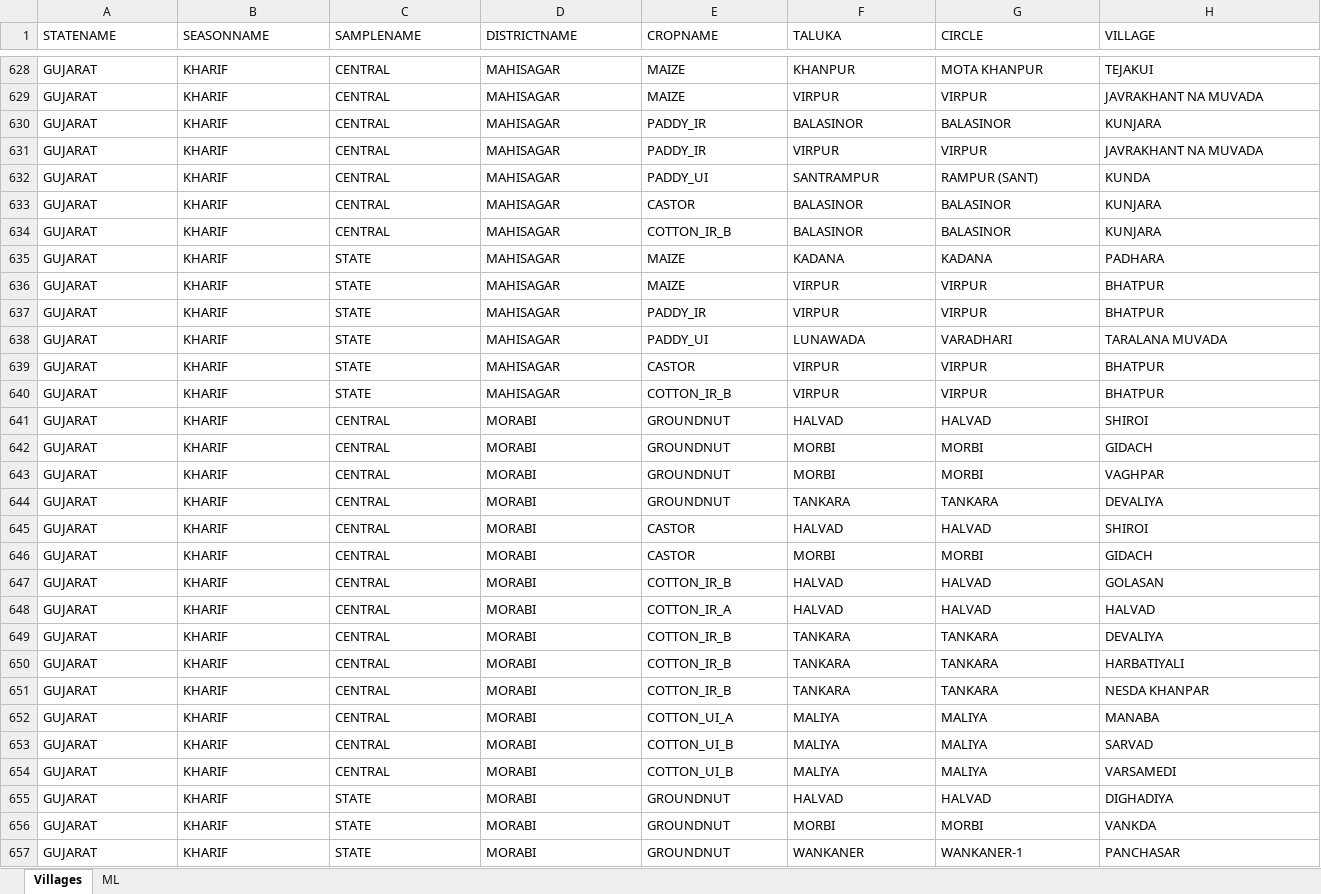
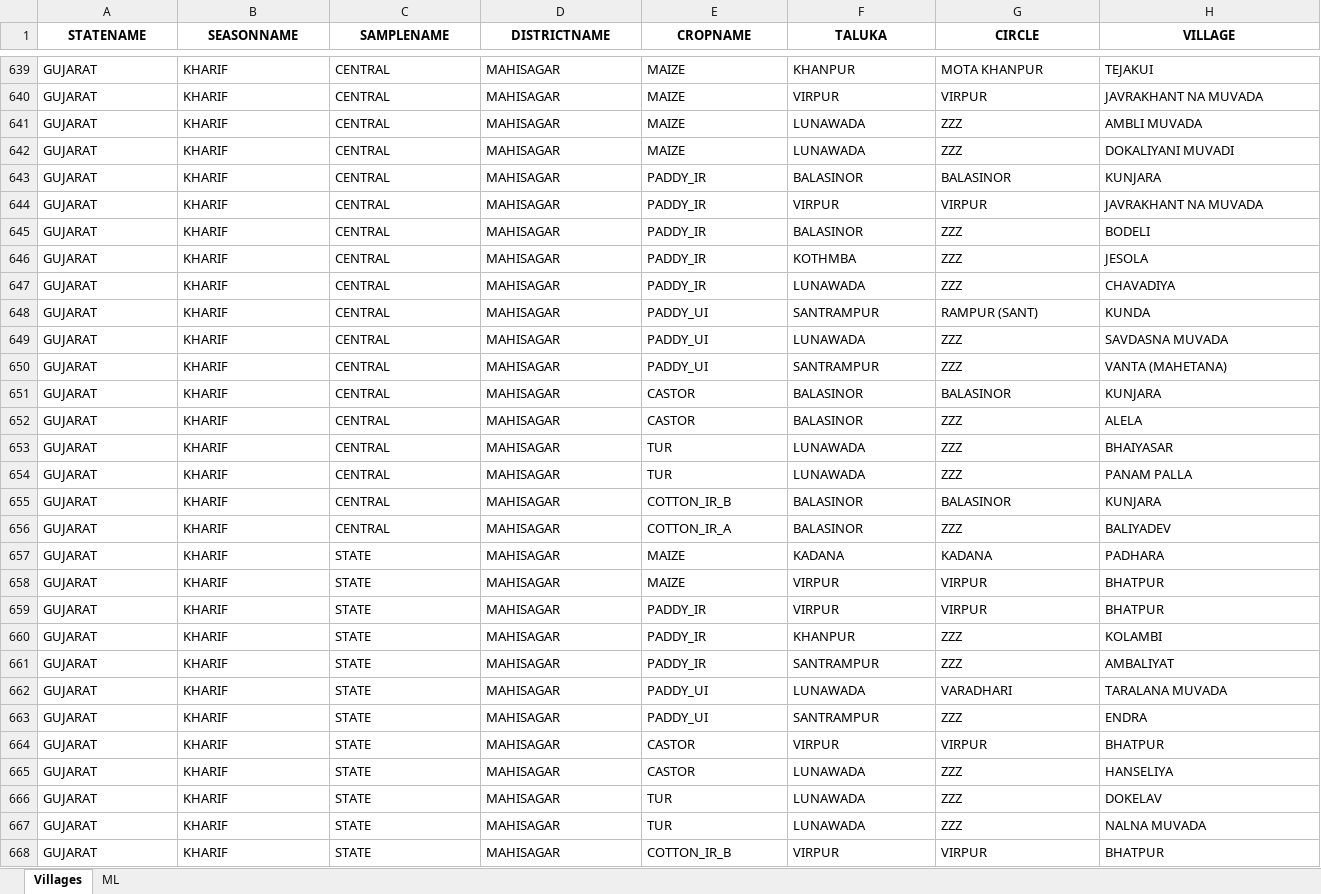
Before and after one commit to grv08singh/01_masterRepo, an Excel workbook: 06_Office_Related/01_NSO_work/06_SL_to_PIVOT_to_Compare_with_WP/02_GJ_WP_2026-27/SL_to_ML.xlsx, sheet Villages, drawn as a sheet; only a part is shown, gaps mark what is left out; the shorter side is filled out with more unchanged rows; values as stored, in another font and other column widths than the file's, no borders; the diff covers the shown part only; the diff names each change by its address in the sheet, - before the commit and + after, or states it on an @@ line.

```diff
--- a/06_Office_Related/01_NSO_work/06_SL_to_PIVOT_to_Compare_with_WP/02_GJ_WP_2026-27/SL_to_ML.xlsx (sheet Villages)
+++ b/06_Office_Related/01_NSO_work/06_SL_to_PIVOT_to_Compare_with_WP/02_GJ_WP_2026-27/SL_to_ML.xlsx (sheet Villages)
@@ A1:H1 bold: off → on, alignment: left → center @@
+row 641: GUJARAT | KHARIF | CENTRAL | MAHISAGAR | MAIZE | LUNAWADA | ZZZ | AMBLI MUVADA
+row 642: GUJARAT | KHARIF | CENTRAL | MAHISAGAR | MAIZE | LUNAWADA | ZZZ | DOKALIYANI MUVADI
+row 645: GUJARAT | KHARIF | CENTRAL | MAHISAGAR | PADDY_IR | BALASINOR | ZZZ | BODELI
+row 646: GUJARAT | KHARIF | CENTRAL | MAHISAGAR | PADDY_IR | KOTHMBA | ZZZ | JESOLA
+row 647: GUJARAT | KHARIF | CENTRAL | MAHISAGAR | PADDY_IR | LUNAWADA | ZZZ | CHAVADIYA
+row 649: GUJARAT | KHARIF | CENTRAL | MAHISAGAR | PADDY_UI | LUNAWADA | ZZZ | SAVDASNA MUVADA
+row 650: GUJARAT | KHARIF | CENTRAL | MAHISAGAR | PADDY_UI | SANTRAMPUR | ZZZ | VANTA (MAHETANA)
+row 652: GUJARAT | KHARIF | CENTRAL | MAHISAGAR | CASTOR | BALASINOR | ZZZ | ALELA
+row 653: GUJARAT | KHARIF | CENTRAL | MAHISAGAR | TUR | LUNAWADA | ZZZ | BHAIYASAR
+row 654: GUJARAT | KHARIF | CENTRAL | MAHISAGAR | TUR | LUNAWADA | ZZZ | PANAM PALLA
+row 656: GUJARAT | KHARIF | CENTRAL | MAHISAGAR | COTTON_IR_A | BALASINOR | ZZZ | BALIYADEV
+row 660: GUJARAT | KHARIF | STATE | MAHISAGAR | PADDY_IR | KHANPUR | ZZZ | KOLAMBI
+row 661: GUJARAT | KHARIF | STATE | MAHISAGAR | PADDY_IR | SANTRAMPUR | ZZZ | AMBALIYAT
+row 663: GUJARAT | KHARIF | STATE | MAHISAGAR | PADDY_UI | SANTRAMPUR | ZZZ | ENDRA
+row 665: GUJARAT | KHARIF | STATE | MAHISAGAR | CASTOR | LUNAWADA | ZZZ | HANSELIYA
+row 666: GUJARAT | KHARIF | STATE | MAHISAGAR | TUR | LUNAWADA | ZZZ | DOKELAV
+row 667: GUJARAT | KHARIF | STATE | MAHISAGAR | TUR | LUNAWADA | ZZZ | NALNA MUVADA
```
Also changed, not shown: 13 added rows, 38 removed rows and 15 edited cells elsewhere in this sheet, sheet ML, 06_Office_Related/01_NSO_work/06_SL_to_PIVOT_to_Compare_with_WP/02_GJ_WP_2026-27/SL 2.0/BOTAD.xlsx, 06_Office_Related/01_NSO_work/06_SL_to_PIVOT_to_Compare_with_WP/02_GJ_WP_2026-27/SL 2.0/GIR Somnath.xlsx, 20 other files.
